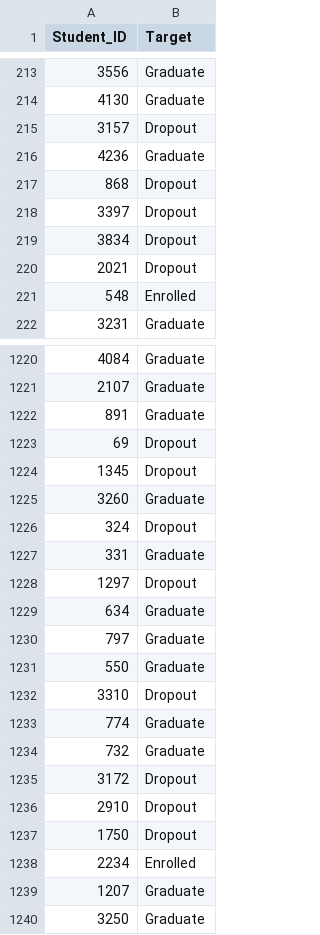
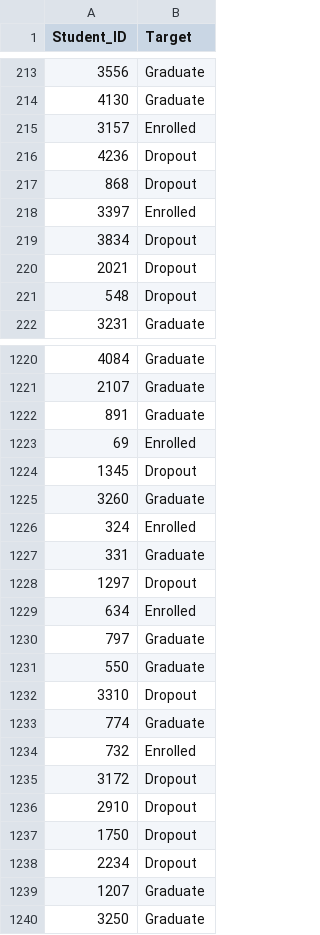
Before and after one commit to hamzhrdn/G6_AdvancedAI_Model, a CSV file: output/csv/submission_logres_diy.csv, drawn as a sheet; only a part is shown, gaps mark what is left out; the diff covers the shown part only.

```diff
--- a/output/csv/submission_logres_diy.csv
+++ b/output/csv/submission_logres_diy.csv
@@ -214,9 +214,9 @@ Student_ID,Target
 4130,Graduate
-3157,Dropout
-4236,Graduate
+3157,Enrolled
+4236,Dropout
 868,Dropout
-3397,Dropout
+3397,Enrolled
 3834,Dropout
 2021,Dropout
-548,Enrolled
+548,Dropout
 3231,Graduate
@@ -1222,9 +1222,9 @@ Student_ID,Target
 891,Graduate
-69,Dropout
+69,Enrolled
 1345,Dropout
 3260,Graduate
-324,Dropout
+324,Enrolled
 331,Graduate
 1297,Dropout
-634,Graduate
+634,Enrolled
 797,Graduate
@@ -1233,3 +1233,3 @@ Student_ID,Target
 774,Graduate
-732,Graduate
+732,Enrolled
 3172,Dropout
@@ -1237,3 +1237,3 @@ Student_ID,Target
 1750,Dropout
-2234,Enrolled
+2234,Dropout
 1207,Graduate
```
Also changed, not shown: 82 edited cells elsewhere in this file, data/cleaned/test_df.csv, data/cleaned/y_train.csv, 15 other files.
